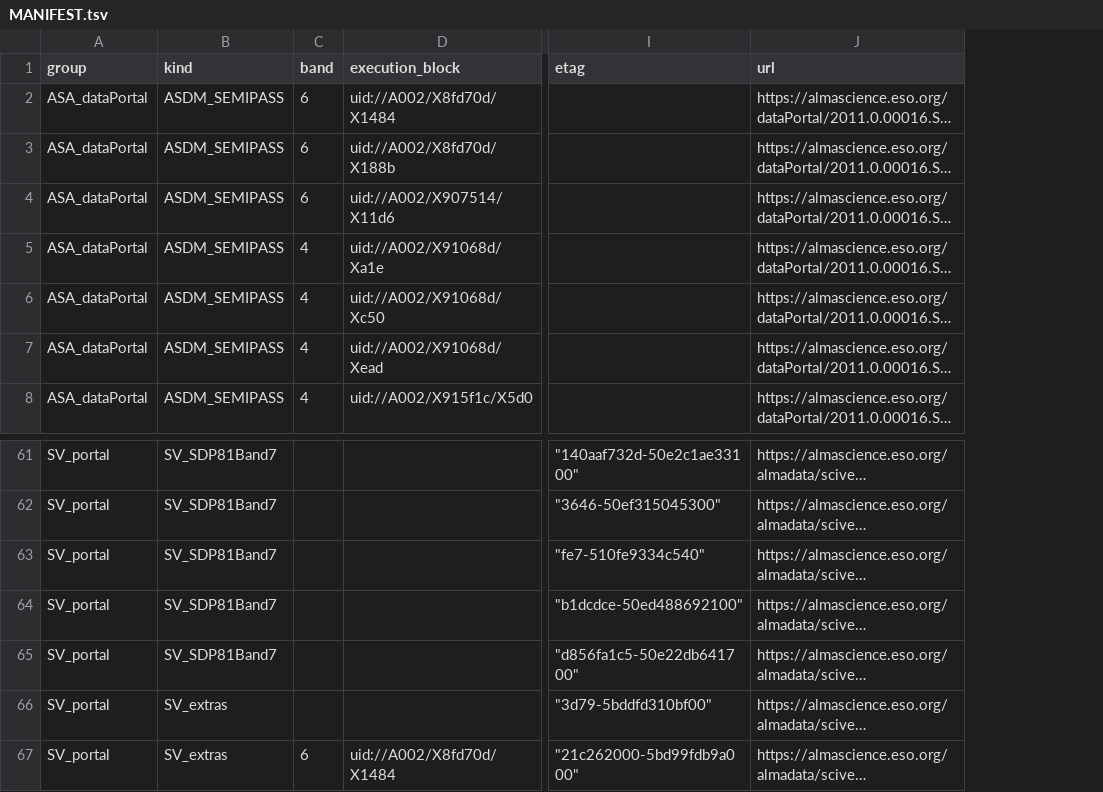
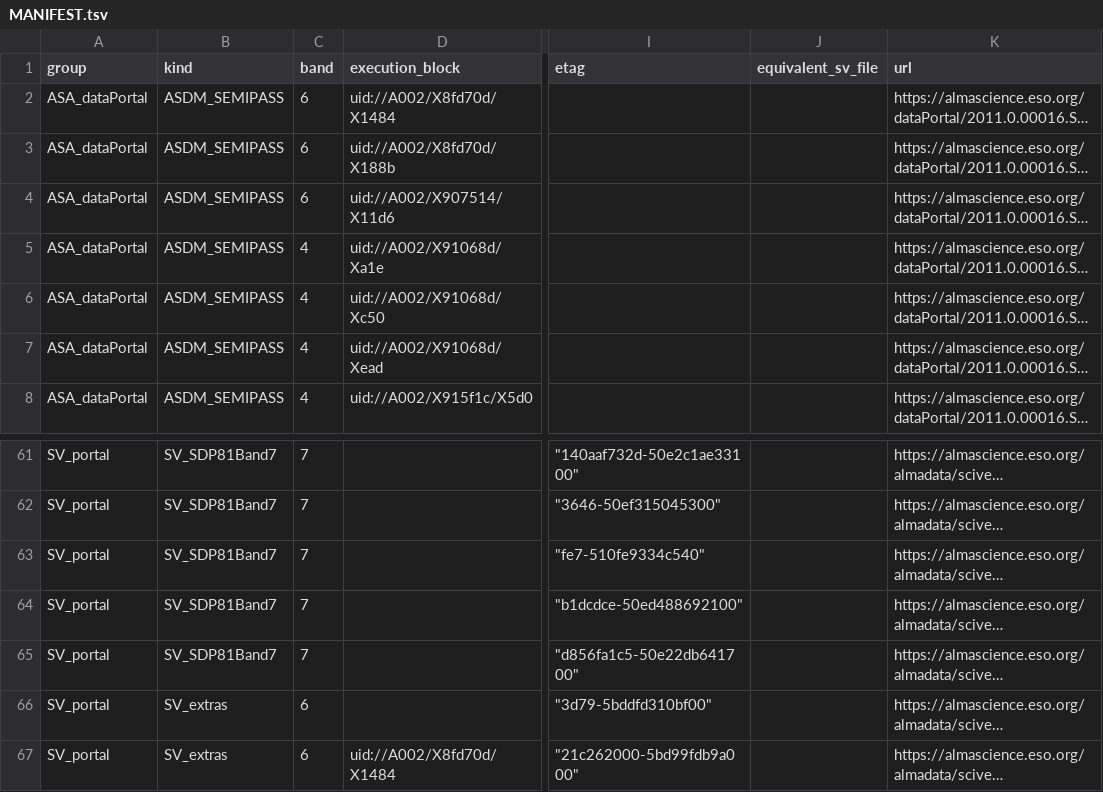
Before and after one commit to xergon/gsg-tcg-data, a TSV file: t7_alma_sdp81_sv/MANIFEST.tsv, drawn as a sheet; only a part is shown, gaps mark what is left out; long unchanged cells end in …; the diff covers the shown part only; the diff names each change by its address in the sheet, - before the commit and + after, or states it on an @@ line.

Commit message:
T7 SDP.81: add ASA<->SV byte-identity mapping, band labels on every manifest row, correct B7 spw3:1 flag rationale

```diff
--- a/t7_alma_sdp81_sv/MANIFEST.tsv
+++ b/t7_alma_sdp81_sv/MANIFEST.tsv
+column J (equivalent_sv_file), empty
-C61:C65 (band): (empty)
+C61:C65 (band): 7
-C66 (band): (empty)
+C66 (band): 6
```
Also changed, not shown: 27 edited cells elsewhere in this file, 2 other files.
